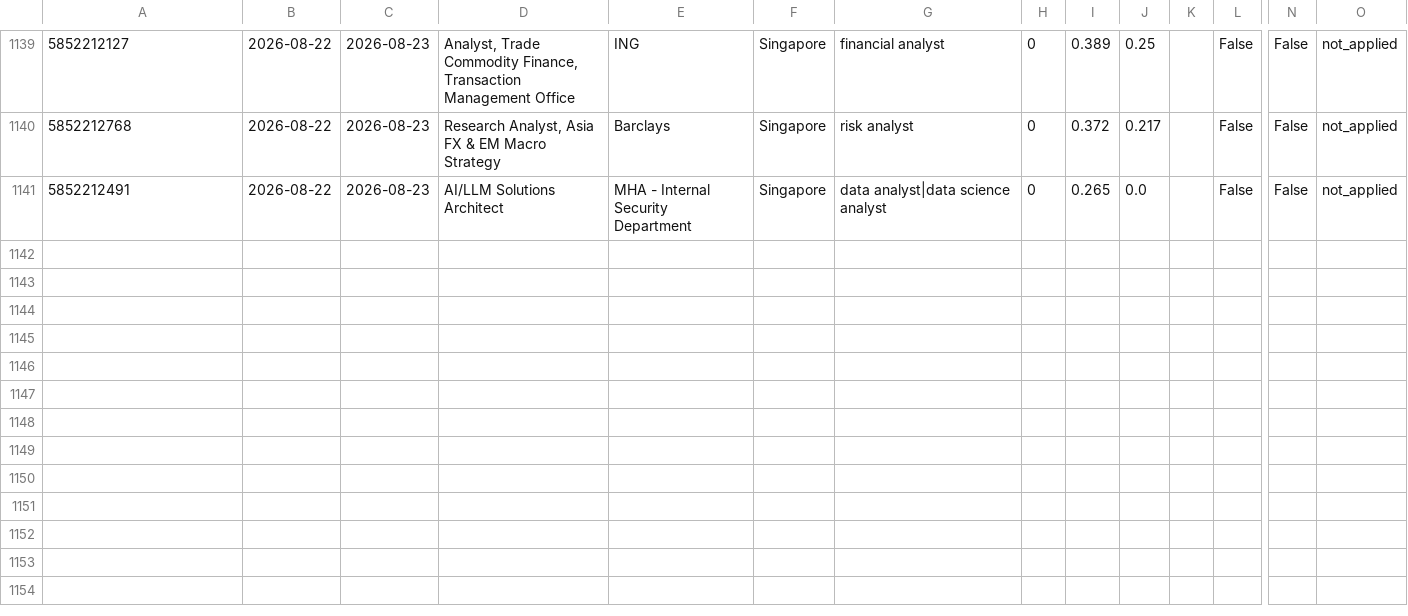
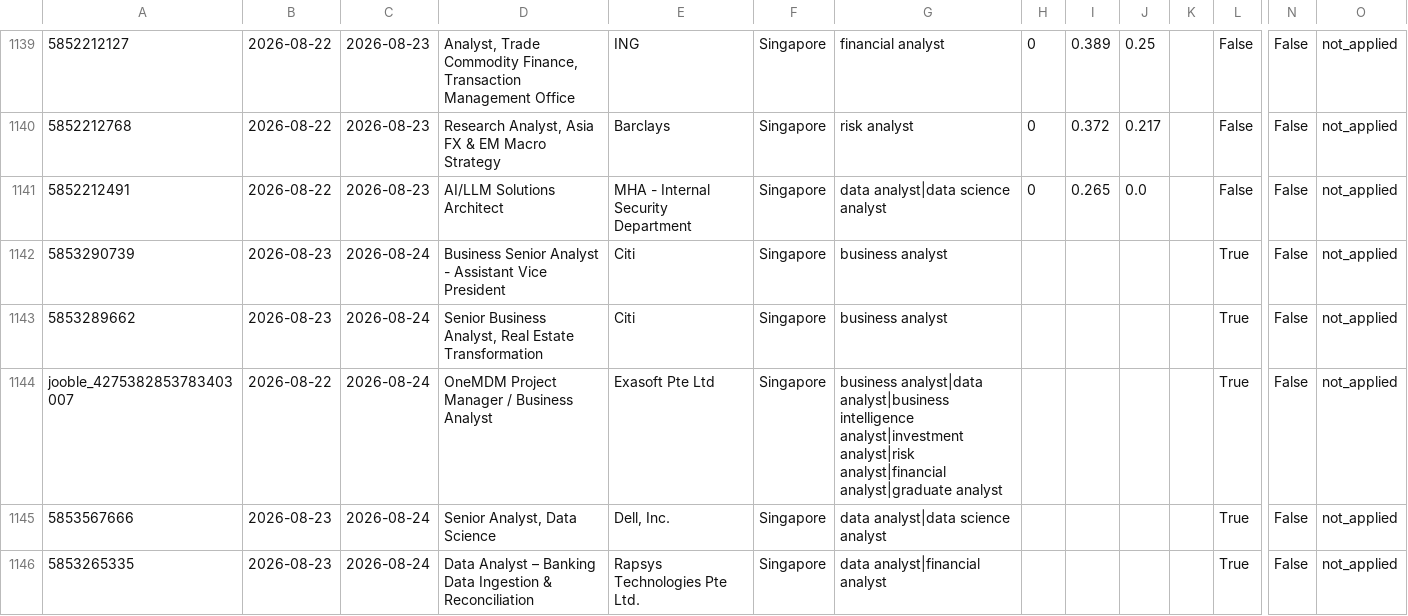
Before and after one commit to minjiarui/Web-Scrapping-for-Jobs, a CSV file: data/powerbi_export.csv, drawn as a sheet; only a part is shown, gaps mark what is left out; rows hold the shown columns only; the diff covers the shown part only; the diff names each change by its address in the sheet, - before the commit and + after, or states it on an @@ line.

```diff
--- a/data/powerbi_export.csv
+++ b/data/powerbi_export.csv
+row 1142: 5853290739 | 2026-08-23 | 2026-08-24 | Business Senior Analyst - Assistant Vice President | Citi | Singapore | business analyst |  |  |  |  | True | False | not_applied
+row 1143: 5853289662 | 2026-08-23 | 2026-08-24 | Senior Business Analyst, Real Estate Transformation | Citi | Singapore | business analyst |  |  |  |  | True | False | not_applied
+row 1144: jooble_4275382853783403007 | 2026-08-22 | 2026-08-24 | OneMDM Project Manager / Business Analyst | Exasoft Pte Ltd | Singapore | business analyst|data analyst|business intelligence analyst|investment analyst|risk analyst|financial analyst|graduate analyst |  |  |  |  | True | False | not_applied
+row 1145: 5853567666 | 2026-08-23 | 2026-08-24 | Senior Analyst, Data Science | Dell, Inc. | Singapore | data analyst|data science analyst |  |  |  |  | True | False | not_applied
+row 1146: 5853265335 | 2026-08-23 | 2026-08-24 | Data Analyst – Banking Data Ingestion & Reconciliation | Rapsys Technologies Pte Ltd. | Singapore | data analyst|financial analyst |  |  |  |  | True | False | not_applied
```
Also changed, not shown: 4 added rows elsewhere in this file.
